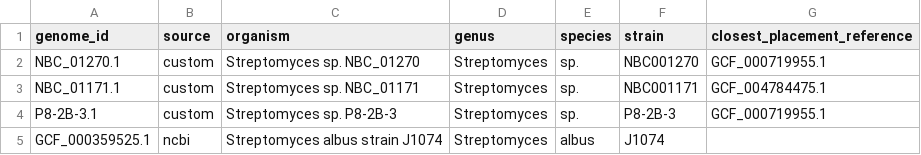
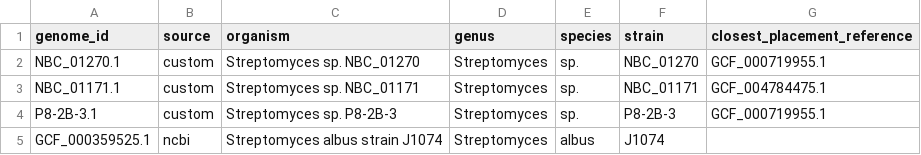
Before and after one commit to NBChub/bgcflow, a CSV file: config/samples.csv, drawn as a sheet.

Commit message:
prokka: update configuration for prokka reference db

```diff
--- a/config/samples.csv
+++ b/config/samples.csv
@@ -1,4 +1,4 @@
 genome_id,source,organism,genus,species,strain,closest_placement_reference
-NBC_01270.1,custom,Streptomyces sp. NBC_01270,Streptomyces,sp.,NBC001270,GCF_000719955.1
-NBC_01171.1,custom,Streptomyces sp. NBC_01171,Streptomyces,sp.,NBC001171,GCF_004784475.1
+NBC_01270.1,custom,Streptomyces sp. NBC_01270,Streptomyces,sp.,NBC_01270,GCF_000719955.1
+NBC_01171.1,custom,Streptomyces sp. NBC_01171,Streptomyces,sp.,NBC_01171,GCF_004784475.1
 P8-2B-3.1,custom,Streptomyces sp. P8-2B-3,Streptomyces,sp.,P8-2B-3,GCF_000719955.1
```
Also changed, not shown: 5 other files.
